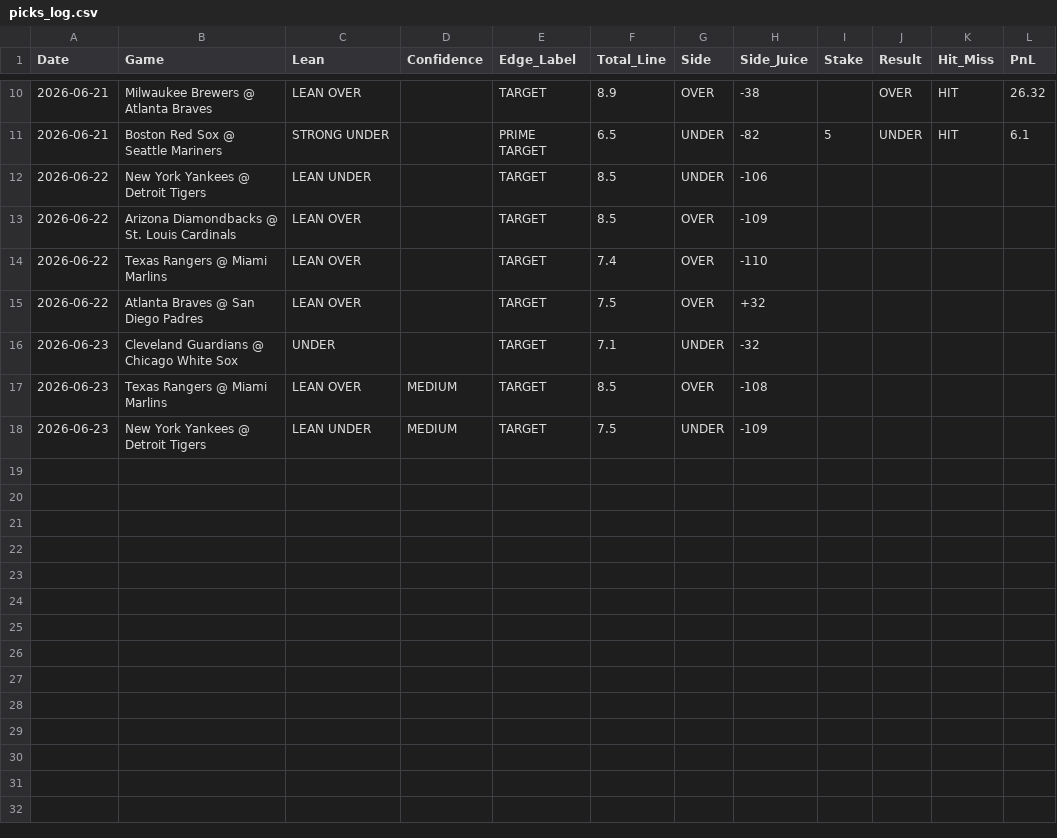
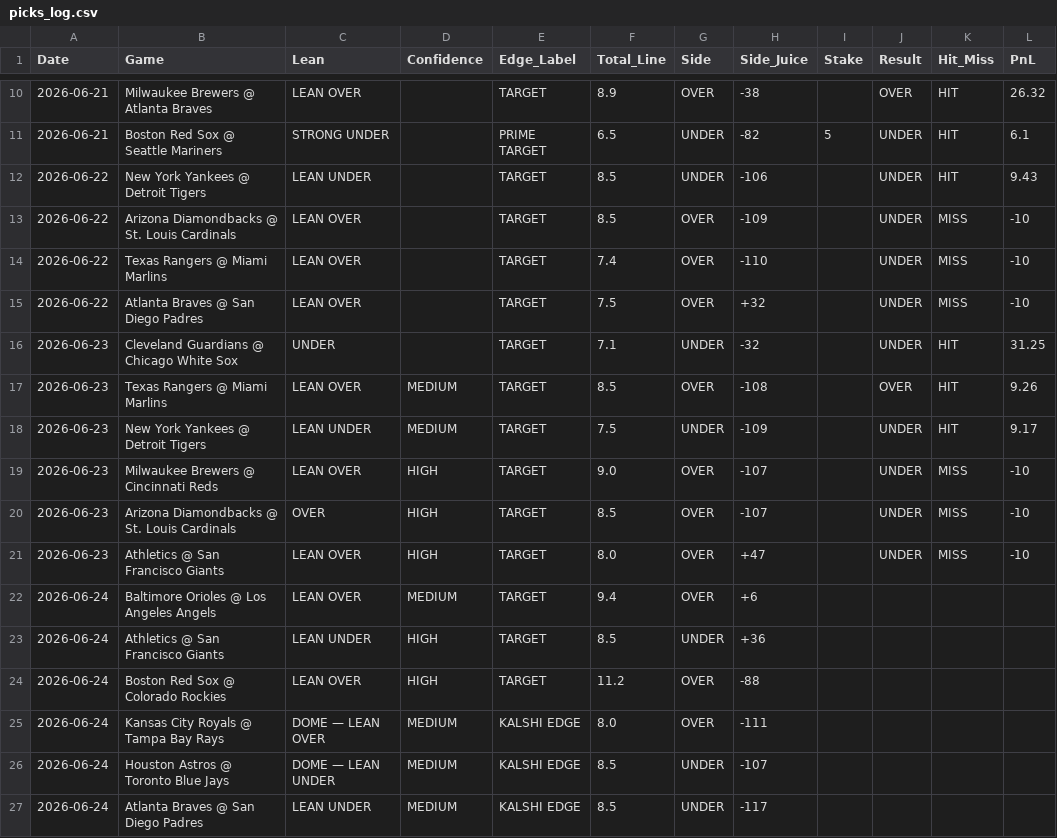
Before and after one commit to joeygir/mlb-polymarket-bot, a CSV file: picks_log.csv, drawn as a sheet; only a part is shown, gaps mark what is left out.

Commit message:
make edge detection Kalshi-native, remove Odds API juice from output

```diff
--- a/picks_log.csv
+++ b/picks_log.csv
@@ -11,8 +11,17 @@ Date,Game,Lean,Confidence,Edge_Label,Total_Line,Side,Side_Juice,Stake,Result,Hit
 2026-06-21,Boston Red Sox @ Seattle Mariners,STRONG UNDER,,PRIME TARGET,6.5,UNDER,-82,5,UNDER,HIT,6.1
-2026-06-22,New York Yankees @ Detroit Tigers,LEAN UNDER,,TARGET,8.5,UNDER,-106,,,,
-2026-06-22,Arizona Diamondbacks @ St. Louis Cardinals,LEAN OVER,,TARGET,8.5,OVER,-109,,,,
-2026-06-22,Texas Rangers @ Miami Marlins,LEAN OVER,,TARGET,7.4,OVER,-110,,,,
-2026-06-22,Atlanta Braves @ San Diego Padres,LEAN OVER,,TARGET,7.5,OVER,+32,,,,
-2026-06-23,Cleveland Guardians @ Chicago White Sox,UNDER,,TARGET,7.1,UNDER,-32,,,,
-2026-06-23,Texas Rangers @ Miami Marlins,LEAN OVER,MEDIUM,TARGET,8.5,OVER,-108,,,,
-2026-06-23,New York Yankees @ Detroit Tigers,LEAN UNDER,MEDIUM,TARGET,7.5,UNDER,-109,,,,
+2026-06-22,New York Yankees @ Detroit Tigers,LEAN UNDER,,TARGET,8.5,UNDER,-106,,UNDER,HIT,9.43
+2026-06-22,Arizona Diamondbacks @ St. Louis Cardinals,LEAN OVER,,TARGET,8.5,OVER,-109,,UNDER,MISS,-10
+2026-06-22,Texas Rangers @ Miami Marlins,LEAN OVER,,TARGET,7.4,OVER,-110,,UNDER,MISS,-10
+2026-06-22,Atlanta Braves @ San Diego Padres,LEAN OVER,,TARGET,7.5,OVER,+32,,UNDER,MISS,-10
+2026-06-23,Cleveland Guardians @ Chicago White Sox,UNDER,,TARGET,7.1,UNDER,-32,,UNDER,HIT,31.25
+2026-06-23,Texas Rangers @ Miami Marlins,LEAN OVER,MEDIUM,TARGET,8.5,OVER,-108,,OVER,HIT,9.26
+2026-06-23,New York Yankees @ Detroit Tigers,LEAN UNDER,MEDIUM,TARGET,7.5,UNDER,-109,,UNDER,HIT,9.17
+2026-06-23,Milwaukee Brewers @ Cincinnati Reds,LEAN OVER,HIGH,TARGET,9.0,OVER,-107,,UNDER,MISS,-10
+2026-06-23,Arizona Diamondbacks @ St. Louis Cardinals,OVER,HIGH,TARGET,8.5,OVER,-107,,UNDER,MISS,-10
+2026-06-23,Athletics @ San Francisco Giants,LEAN OVER,HIGH,TARGET,8.0,OVER,+47,,UNDER,MISS,-10
+2026-06-24,Baltimore Orioles @ Los Angeles Angels,LEAN OVER,MEDIUM,TARGET,9.4,OVER,+6,,,,
+2026-06-24,Athletics @ San Francisco Giants,LEAN UNDER,HIGH,TARGET,8.5,UNDER,+36,,,,
+2026-06-24,Boston Red Sox @ Colorado Rockies,LEAN OVER,HIGH,TARGET,11.2,OVER,-88,,,,
+2026-06-24,Kansas City Royals @ Tampa Bay Rays,DOME — LEAN OVER,MEDIUM,KALSHI EDGE,8.0,OVER,-111,,,,
+2026-06-24,Houston Astros @ Toronto Blue Jays,DOME — LEAN UNDER,MEDIUM,KALSHI EDGE,8.5,UNDER,-107,,,,
+2026-06-24,Atlanta Braves @ San Diego Padres,LEAN UNDER,MEDIUM,KALSHI EDGE,8.5,UNDER,-117,,,,
```
Also changed, not shown: 3 other files.
